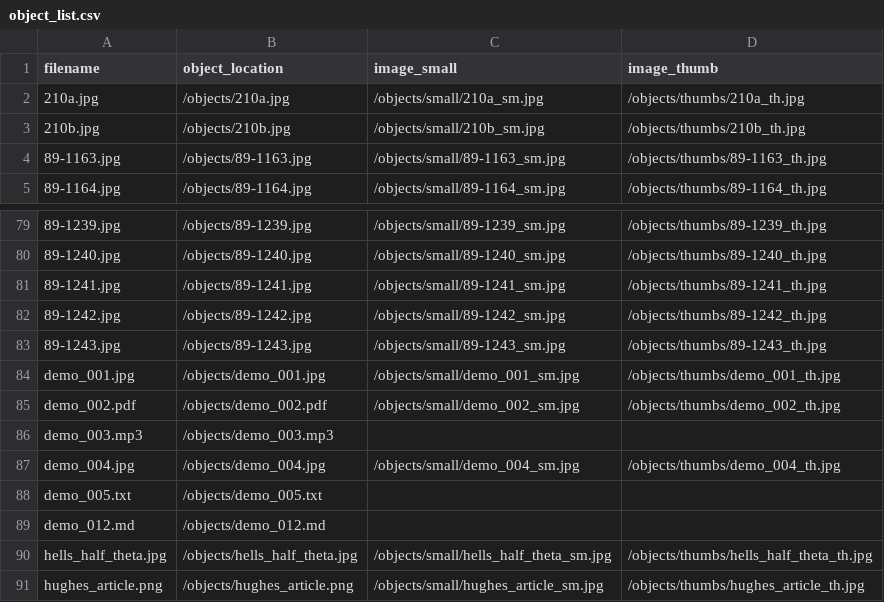
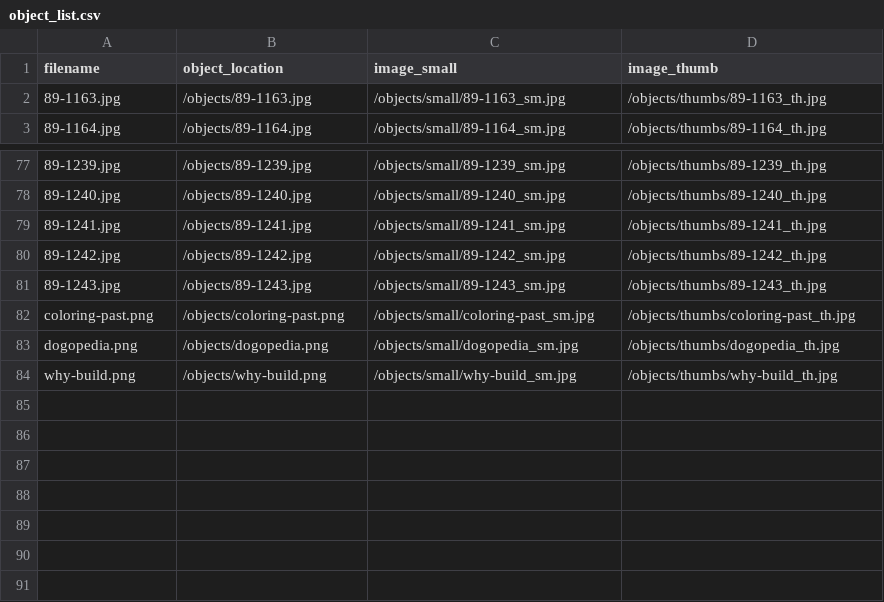
Before and after one commit to atmcgrath/cb-demo, a CSV file: objects/object_list.csv, drawn as a sheet; only a part is shown, gaps mark what is left out; removed rows and columns are numbered as before the commit, all else as after; the diff names each change by its address in the sheet, - before the commit and + after, or states it on an @@ line.

```diff
--- a/objects/object_list.csv
+++ b/objects/object_list.csv
-row 2: 210a.jpg | /objects/210a.jpg | /objects/small/210a_sm.jpg | /objects/thumbs/210a_th.jpg
-row 3: 210b.jpg | /objects/210b.jpg | /objects/small/210b_sm.jpg | /objects/thumbs/210b_th.jpg
-row 84: demo_001.jpg | /objects/demo_001.jpg | /objects/small/demo_001_sm.jpg | /objects/thumbs/demo_001_th.jpg
-row 85: demo_002.pdf | /objects/demo_002.pdf | /objects/small/demo_002_sm.jpg | /objects/thumbs/demo_002_th.jpg
-row 86: demo_003.mp3 | /objects/demo_003.mp3
-row 87: demo_004.jpg | /objects/demo_004.jpg | /objects/small/demo_004_sm.jpg | /objects/thumbs/demo_004_th.jpg
-row 88: demo_005.txt | /objects/demo_005.txt
-row 89: demo_012.md | /objects/demo_012.md
-row 90: hells_half_theta.jpg | /objects/hells_half_theta.jpg | /objects/small/hells_half_theta_sm.jpg | /objects/thumbs/hells_half_theta_th.jpg
-row 91: hughes_article.png | /objects/hughes_article.png | /objects/small/hughes_article_sm.jpg | /objects/thumbs/hughes_article_th.jpg
+row 82: coloring-past.png | /objects/coloring-past.png | /objects/small/coloring-past_sm.jpg | /objects/thumbs/coloring-past_th.jpg
+row 83: dogopedia.png | /objects/dogopedia.png | /objects/small/dogopedia_sm.jpg | /objects/thumbs/dogopedia_th.jpg
+row 84: why-build.png | /objects/why-build.png | /objects/small/why-build_sm.jpg | /objects/thumbs/why-build_th.jpg
```
Also changed, not shown: _data/config-metadata.csv, 12 other files.
